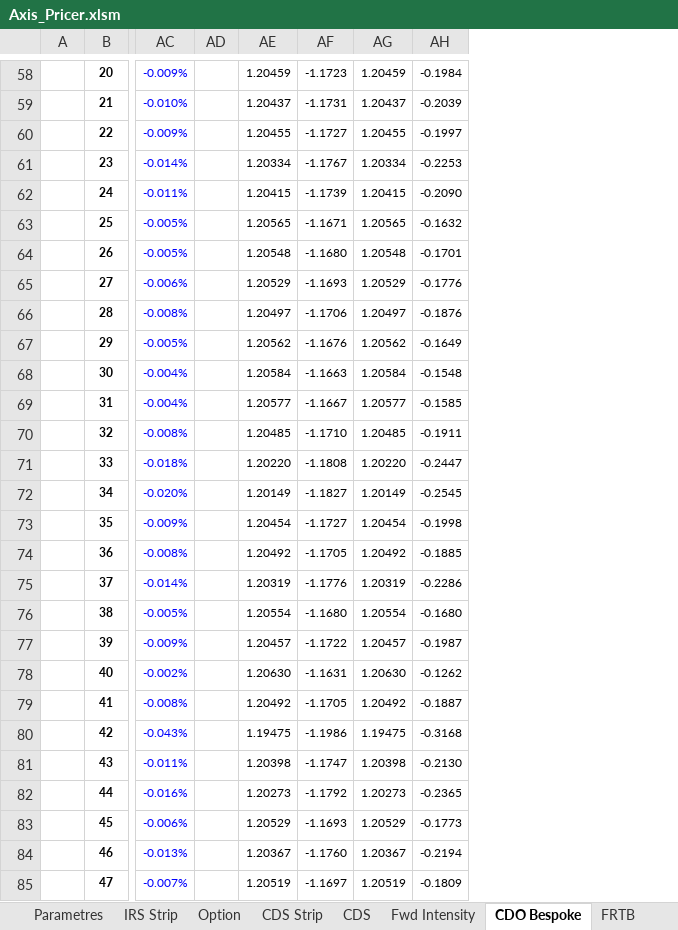
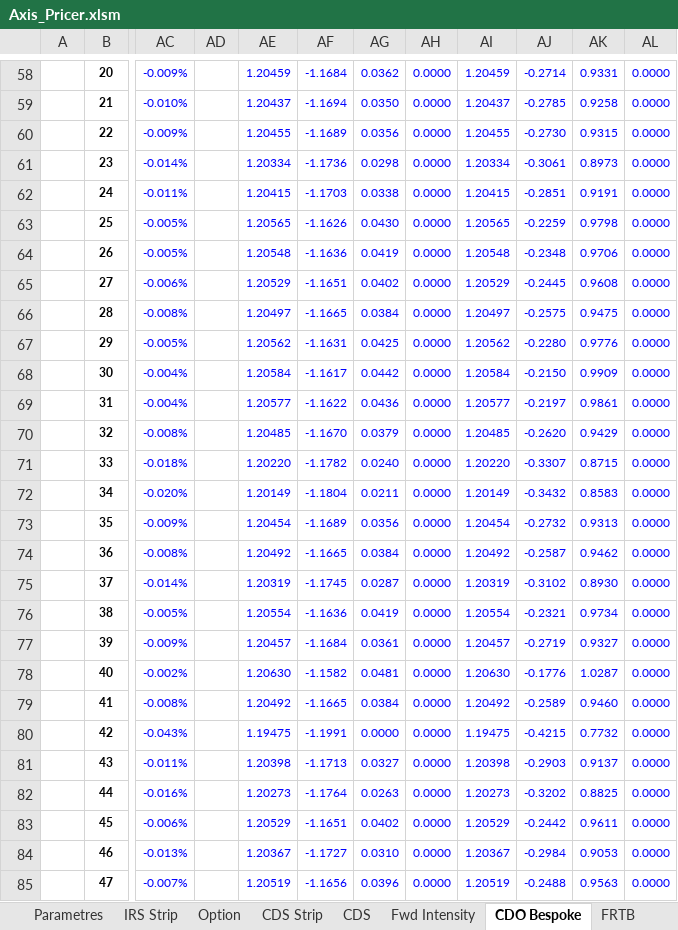
Before and after one commit to mbaAxis/Valo, an Excel workbook: common/Axis_Pricer.xlsm, sheet CDO Bespoke, drawn as a sheet; only a part is shown, gaps mark what is left out; values as stored, in another font and other column widths than the file's, no borders; charts and pictures not drawn; removed rows and columns are numbered as before the commit, all else as after; the diff covers the shown part only; the diff names each change by its address in the sheet, - before the commit and + after, or states it on an @@ line.

```diff
--- a/common/Axis_Pricer.xlsm (sheet CDO Bespoke)
+++ b/common/Axis_Pricer.xlsm (sheet CDO Bespoke)
-column AF, rows 58-85: -1.1723 | -1.1731 | -1.1727 | -1.1767 | -1.1739 | -1.1671 | -1.1680 | -1.1693 | -1.1706 | -1.1676 | -1.1663 | -1.1667 | -1.1710 | -1.1808 | -1.1827 | -1.1727 | -1.1705 | -1.1776 | -1.1680 | -1.1722 | -1.1631 | -1.1705 | -1.1986 | -1.1747 | -1.1792 | -1.1693 | -1.1760 | -1.1697
+column AF, rows 58-85: -1.1684 | -1.1694 | -1.1689 | -1.1736 | -1.1703 | -1.1626 | -1.1636 | -1.1651 | -1.1665 | -1.1631 | -1.1617 | -1.1622 | -1.1670 | -1.1782 | -1.1804 | -1.1689 | -1.1665 | -1.1745 | -1.1636 | -1.1684 | -1.1582 | -1.1665 | -1.1991 | -1.1713 | -1.1764 | -1.1651 | -1.1727 | -1.1656
+column AG, rows 58-85: 0.0362 | 0.0350 | 0.0356 | 0.0298 | 0.0338 | 0.0430 | 0.0419 | 0.0402 | 0.0384 | 0.0425 | 0.0442 | 0.0436 | 0.0379 | 0.0240 | 0.0211 | 0.0356 | 0.0384 | 0.0287 | 0.0419 | 0.0361 | 0.0481 | 0.0384 | 0.0000 | 0.0327 | 0.0263 | 0.0402 | 0.0310 | 0.0396
+column AH, rows 58-85: all 0.0000
-column AH, rows 58-85: -0.1984 | -0.2039 | -0.1997 | -0.2253 | -0.2090 | -0.1632 | -0.1701 | -0.1776 | -0.1876 | -0.1649 | -0.1548 | -0.1585 | -0.1911 | -0.2447 | -0.2545 | -0.1998 | -0.1885 | -0.2286 | -0.1680 | -0.1987 | -0.1262 | -0.1887 | -0.3168 | -0.2130 | -0.2365 | -0.1773 | -0.2194 | -0.1809
+column AJ, rows 58-85: -0.2714 | -0.2785 | -0.2730 | -0.3061 | -0.2851 | -0.2259 | -0.2348 | -0.2445 | -0.2575 | -0.2280 | -0.2150 | -0.2197 | -0.2620 | -0.3307 | -0.3432 | -0.2732 | -0.2587 | -0.3102 | -0.2321 | -0.2719 | -0.1776 | -0.2589 | -0.4215 | -0.2903 | -0.3202 | -0.2442 | -0.2984 | -0.2488
+column AK, rows 58-85: 0.9331 | 0.9258 | 0.9315 | 0.8973 | 0.9191 | 0.9798 | 0.9706 | 0.9608 | 0.9475 | 0.9776 | 0.9909 | 0.9861 | 0.9429 | 0.8715 | 0.8583 | 0.9313 | 0.9462 | 0.8930 | 0.9734 | 0.9327 | 1.0287 | 0.9460 | 0.7732 | 0.9137 | 0.8825 | 0.9611 | 0.9053 | 0.9563
+column AL, rows 58-85: all 0.0000
-AE58:AE85 text colour: black
+AE58:AE85 text colour: #0000FF
-AI58:AI85 text colour: black
+AI58:AI85 text colour: #0000FF
```
Also changed, not shown: 217 edited cells and cell formats elsewhere in this sheet, sheet CDS, hidden cells, charts or pictures.
